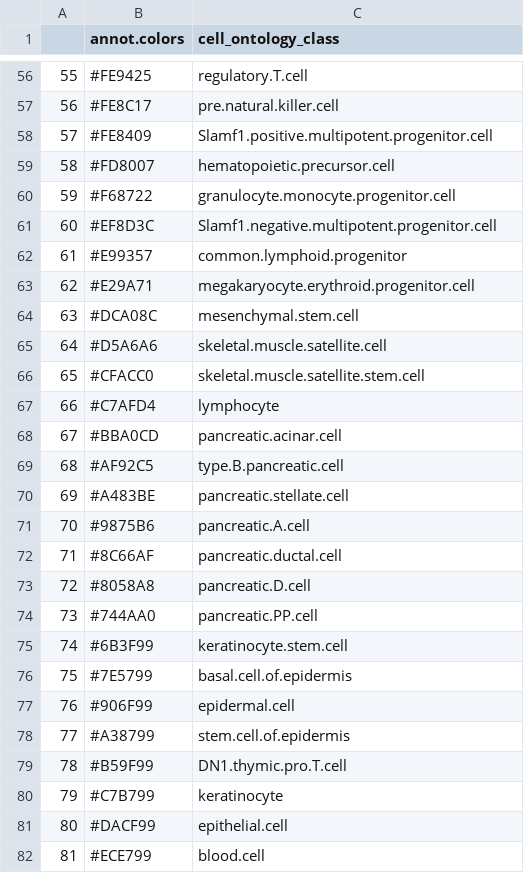
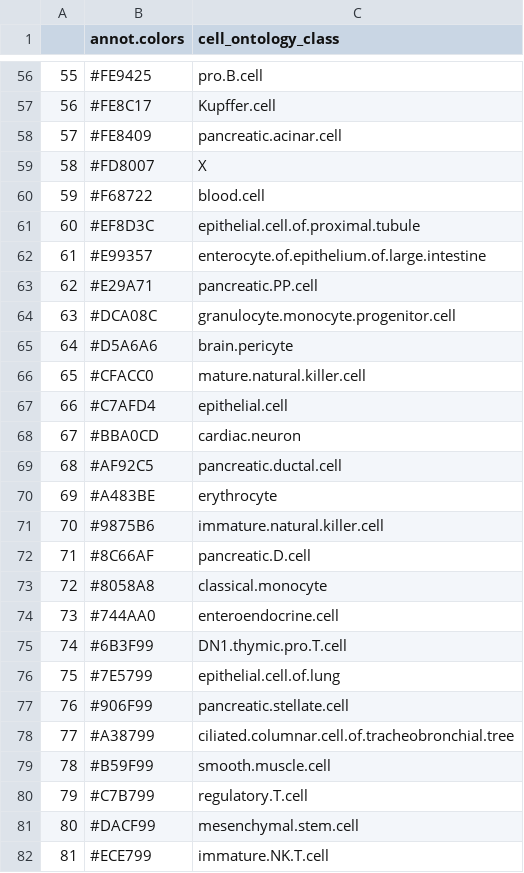
Before and after one commit to czbiohub-sf/tabula-muris, a CSV file: 23_tf_analysis/large_TF_heatmap/annotColors.csv, drawn as a sheet; only a part is shown, gaps mark what is left out; the diff covers the shown part only.

Commit message:
allCells_TF_dendogram

```diff
--- a/23_tf_analysis/large_TF_heatmap/annotColors.csv
+++ b/23_tf_analysis/large_TF_heatmap/annotColors.csv
@@ -56,27 +56,27 @@
-"55","#FE9425","regulatory.T.cell"
-"56","#FE8C17","pre.natural.killer.cell"
-"57","#FE8409","Slamf1.positive.multipotent.progenitor.cell"
-"58","#FD8007","hematopoietic.precursor.cell"
-"59","#F68722","granulocyte.monocyte.progenitor.cell"
-"60","#EF8D3C","Slamf1.negative.multipotent.progenitor.cell"
-"61","#E99357","common.lymphoid.progenitor"
-"62","#E29A71","megakaryocyte.erythroid.progenitor.cell"
-"63","#DCA08C","mesenchymal.stem.cell"
-"64","#D5A6A6","skeletal.muscle.satellite.cell"
-"65","#CFACC0","skeletal.muscle.satellite.stem.cell"
-"66","#C7AFD4","lymphocyte"
-"67","#BBA0CD","pancreatic.acinar.cell"
-"68","#AF92C5","type.B.pancreatic.cell"
-"69","#A483BE","pancreatic.stellate.cell"
-"70","#9875B6","pancreatic.A.cell"
-"71","#8C66AF","pancreatic.ductal.cell"
-"72","#8058A8","pancreatic.D.cell"
-"73","#744AA0","pancreatic.PP.cell"
-"74","#6B3F99","keratinocyte.stem.cell"
-"75","#7E5799","basal.cell.of.epidermis"
-"76","#906F99","epidermal.cell"
-"77","#A38799","stem.cell.of.epidermis"
-"78","#B59F99","DN1.thymic.pro.T.cell"
-"79","#C7B799","keratinocyte"
-"80","#DACF99","epithelial.cell"
-"81","#ECE799","blood.cell"
+"55","#FE9425","pro.B.cell"
+"56","#FE8C17","Kupffer.cell"
+"57","#FE8409","pancreatic.acinar.cell"
+"58","#FD8007","X"
+"59","#F68722","blood.cell"
+"60","#EF8D3C","epithelial.cell.of.proximal.tubule"
+"61","#E99357","enterocyte.of.epithelium.of.large.intestine"
+"62","#E29A71","pancreatic.PP.cell"
+"63","#DCA08C","granulocyte.monocyte.progenitor.cell"
+"64","#D5A6A6","brain.pericyte"
+"65","#CFACC0","mature.natural.killer.cell"
+"66","#C7AFD4","epithelial.cell"
+"67","#BBA0CD","cardiac.neuron"
+"68","#AF92C5","pancreatic.ductal.cell"
+"69","#A483BE","erythrocyte"
+"70","#9875B6","immature.natural.killer.cell"
+"71","#8C66AF","pancreatic.D.cell"
+"72","#8058A8","classical.monocyte"
+"73","#744AA0","enteroendocrine.cell"
+"74","#6B3F99","DN1.thymic.pro.T.cell"
+"75","#7E5799","epithelial.cell.of.lung"
+"76","#906F99","pancreatic.stellate.cell"
+"77","#A38799","ciliated.columnar.cell.of.tracheobronchial.tree"
+"78","#B59F99","smooth.muscle.cell"
+"79","#C7B799","regulatory.T.cell"
+"80","#DACF99","mesenchymal.stem.cell"
+"81","#ECE799","immature.NK.T.cell"
```
Also changed, not shown: 55 edited cells elsewhere in this file, 3 other files.
